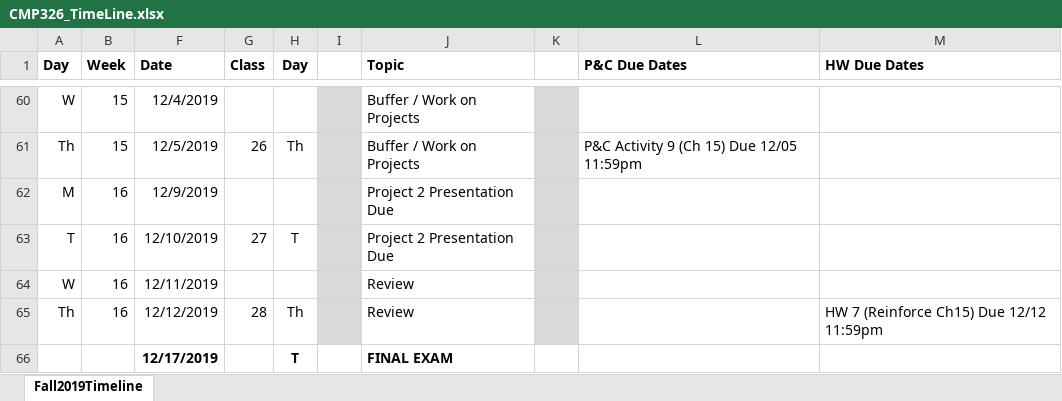
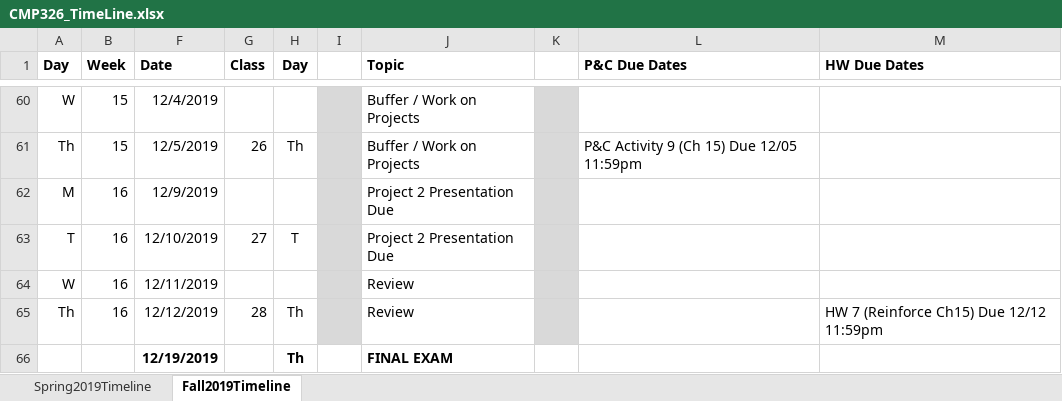
Before and after one commit to amell-peralta/class-cmp326, an Excel workbook: CMP326_TimeLine.xlsx, sheet Fall2019Timeline, drawn as a sheet; only a part is shown, gaps mark what is left out; values as stored, in another font and other column widths than the file's, no borders; charts and pictures not drawn; the diff names each change by its address in the sheet, - before the commit and + after, or states it on an @@ line.

Commit message:
Changed final exam date to 12/19/2019

```diff
--- a/CMP326_TimeLine.xlsx (sheet Fall2019Timeline)
+++ b/CMP326_TimeLine.xlsx (sheet Fall2019Timeline)
@@ sheet tab unhidden: Spring2019Timeline @@
-F66 (Date): 12/17/2019
+F66 (Date): 12/19/2019
-H66 (Day): T
+H66 (Day): Th
```
Also changed, not shown: charts or pictures.
